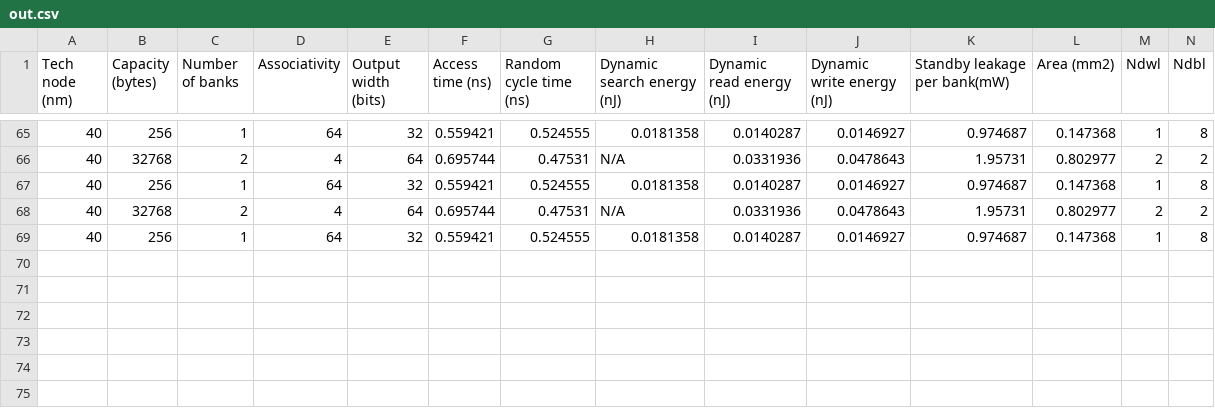
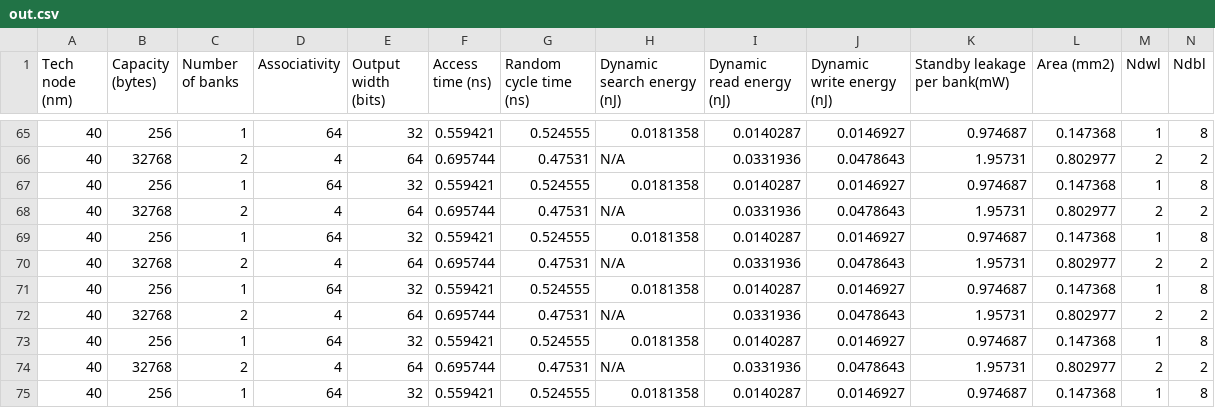
Before and after one commit to jcamach2/epilepsy_detection_with_svm, a CSV file: gem5-aladdin/mma_test_fft/out.csv, drawn as a sheet; only a part is shown, gaps mark what is left out; rows hold the shown columns only; the diff names each change by its address in the sheet, - before the commit and + after, or states it on an @@ line.

```diff
--- a/gem5-aladdin/mma_test_fft/out.csv
+++ b/gem5-aladdin/mma_test_fft/out.csv
+row 70: 40 | 32768 | 2 | 4 | 64 | 0.695744 | 0.47531 | N/A | 0.0331936 | 0.0478643 | 1.95731 | 0.802977 | 2 | 2
+row 71: 40 | 256 | 1 | 64 | 32 | 0.559421 | 0.524555 | 0.0181358 | 0.0140287 | 0.0146927 | 0.974687 | 0.147368 | 1 | 8
+row 72: 40 | 32768 | 2 | 4 | 64 | 0.695744 | 0.47531 | N/A | 0.0331936 | 0.0478643 | 1.95731 | 0.802977 | 2 | 2
+row 73: 40 | 256 | 1 | 64 | 32 | 0.559421 | 0.524555 | 0.0181358 | 0.0140287 | 0.0146927 | 0.974687 | 0.147368 | 1 | 8
+row 74: 40 | 32768 | 2 | 4 | 64 | 0.695744 | 0.47531 | N/A | 0.0331936 | 0.0478643 | 1.95731 | 0.802977 | 2 | 2
+row 75: 40 | 256 | 1 | 64 | 32 | 0.559421 | 0.524555 | 0.0181358 | 0.0140287 | 0.0146927 | 0.974687 | 0.147368 | 1 | 8
```
Also changed, not shown: 16 other files.
